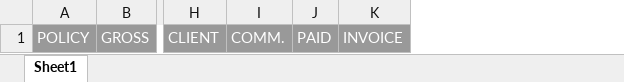
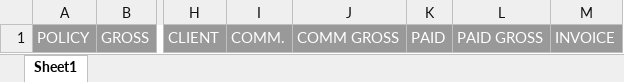
Before and after one commit to Mina-Nabil/wise, an Excel workbook: resources/import/sold_policies_outstanding_report.xlsx, sheet Sheet1, drawn as a sheet; only a part is shown, gaps mark what is left out; values as stored, in another font and other column widths than the file's, no borders; charts and pictures not drawn; the diff names each change by its address in the sheet, - before the commit and + after, or states it on an @@ line.

```diff
--- a/resources/import/sold_policies_outstanding_report.xlsx (sheet Sheet1)
+++ b/resources/import/sold_policies_outstanding_report.xlsx (sheet Sheet1)
+column J, row 1: COMM GROSS
+column L, row 1: PAID GROSS
```
Also changed, not shown: 1 other file.
